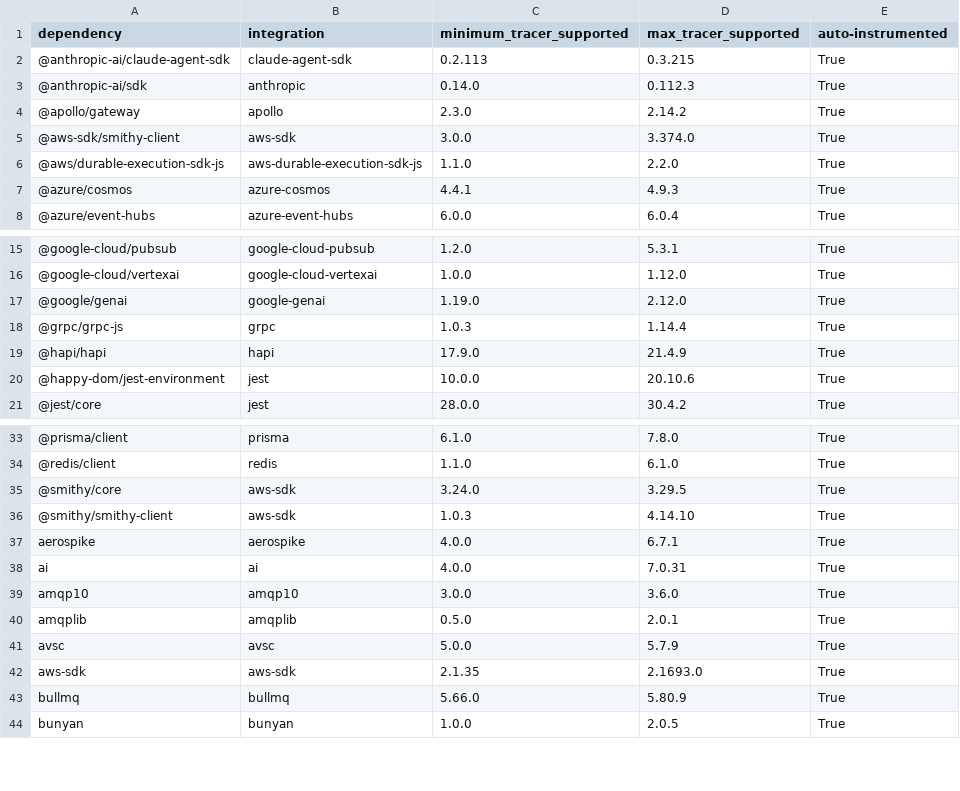
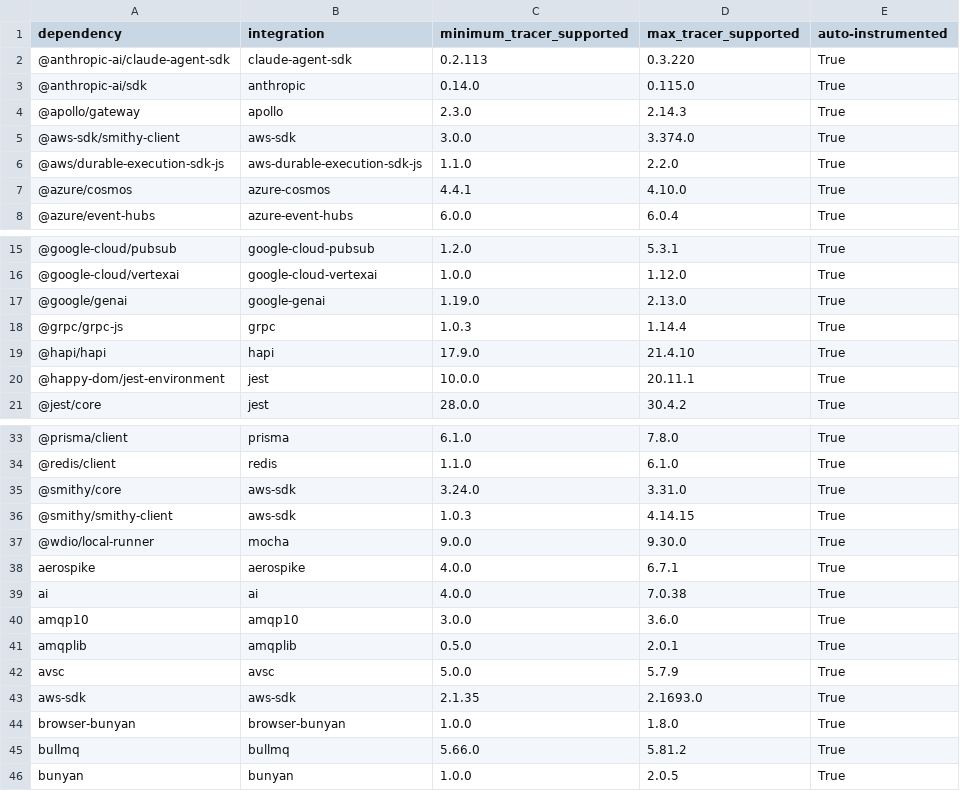
Before and after one commit to DataDog/dd-trace-js, a CSV file: supported_versions_table.csv, drawn as a sheet; only a part is shown, gaps mark what is left out; the diff covers the shown part only.

Commit message:
feat(browser-bunyan): add log injection support (#9705)
- add browser-bunyan instrumentation, plugin registration, types, documentation, and CI coverage
- share Bunyan record wrapping and injection behavior while keeping integration channels and configuration independent
- regenerate the supported integration and configuration type outputs

Isomorphic applications using browser-bunyan otherwise need custom trace-correlation injection. Sharing Bunyan behavior prevents the two implementations from drifting without coupling their enablement.

---------

Co-authored-by: Nathan Brown <nathan@nkbrown.us>

```diff
--- a/supported_versions_table.csv
+++ b/supported_versions_table.csv
@@ -1,8 +1,8 @@
 dependency,integration,minimum_tracer_supported,max_tracer_supported,auto-instrumented
-@anthropic-ai/claude-agent-sdk,claude-agent-sdk,0.2.113,0.3.215,True
-@anthropic-ai/sdk,anthropic,0.14.0,0.112.3,True
-@apollo/gateway,apollo,2.3.0,2.14.2,True
+@anthropic-ai/claude-agent-sdk,claude-agent-sdk,0.2.113,0.3.220,True
+@anthropic-ai/sdk,anthropic,0.14.0,0.115.0,True
+@apollo/gateway,apollo,2.3.0,2.14.3,True
 @aws-sdk/smithy-client,aws-sdk,3.0.0,3.374.0,True
 @aws/durable-execution-sdk-js,aws-durable-execution-sdk-js,1.1.0,2.2.0,True
-@azure/cosmos,azure-cosmos,4.4.1,4.9.3,True
+@azure/cosmos,azure-cosmos,4.4.1,4.10.0,True
 @azure/event-hubs,azure-event-hubs,6.0.0,6.0.4,True
@@ -16,6 +16,6 @@ dependency,integration,minimum_tracer_supported,max_tracer_supported,auto-instru
 @google-cloud/vertexai,google-cloud-vertexai,1.0.0,1.12.0,True
-@google/genai,google-genai,1.19.0,2.12.0,True
+@google/genai,google-genai,1.19.0,2.13.0,True
 @grpc/grpc-js,grpc,1.0.3,1.14.4,True
-@hapi/hapi,hapi,17.9.0,21.4.9,True
-@happy-dom/jest-environment,jest,10.0.0,20.10.6,True
+@hapi/hapi,hapi,17.9.0,21.4.10,True
+@happy-dom/jest-environment,jest,10.0.0,20.11.1,True
 @jest/core,jest,28.0.0,30.4.2,True
@@ -34,6 +34,7 @@ dependency,integration,minimum_tracer_supported,max_tracer_supported,auto-instru
 @redis/client,redis,1.1.0,6.1.0,True
-@smithy/core,aws-sdk,3.24.0,3.29.5,True
-@smithy/smithy-client,aws-sdk,1.0.3,4.14.10,True
+@smithy/core,aws-sdk,3.24.0,3.31.0,True
+@smithy/smithy-client,aws-sdk,1.0.3,4.14.15,True
+@wdio/local-runner,mocha,9.0.0,9.30.0,True
 aerospike,aerospike,4.0.0,6.7.1,True
-ai,ai,4.0.0,7.0.31,True
+ai,ai,4.0.0,7.0.38,True
 amqp10,amqp10,3.0.0,3.6.0,True
@@ -42,3 +43,4 @@ avsc,avsc,5.0.0,5.7.9,True
 aws-sdk,aws-sdk,2.1.35,2.1693.0,True
-bullmq,bullmq,5.66.0,5.80.9,True
+browser-bunyan,browser-bunyan,1.0.0,1.8.0,True
+bullmq,bullmq,5.66.0,5.81.2,True
 bunyan,bunyan,1.0.0,2.0.5,True
```
Also changed, not shown: 13 edited cells elsewhere in this file, 20 other files.
